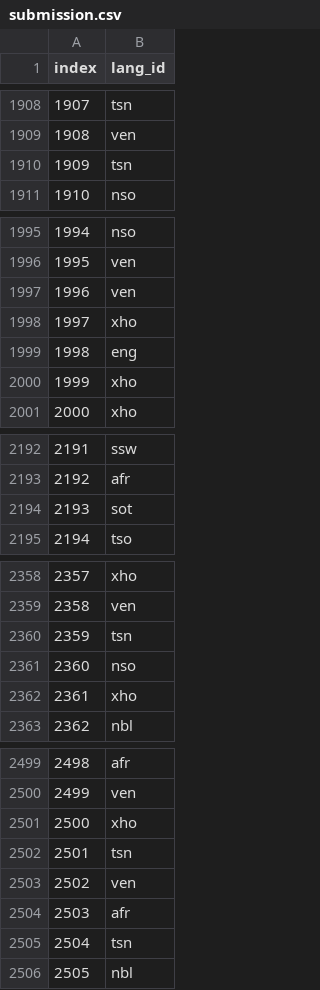
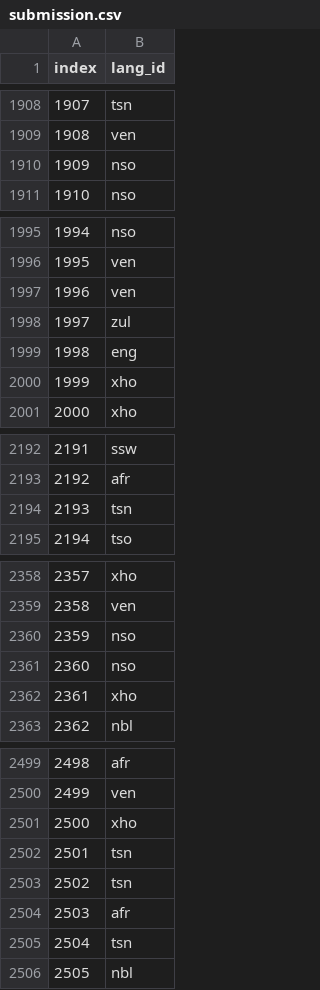
Before and after one commit to KgasagoGH/hackathon, a CSV file: submission.csv, drawn as a sheet; only a part is shown, gaps mark what is left out; the diff covers the shown part only.

```diff
--- a/submission.csv
+++ b/submission.csv
@@ -1909,3 +1909,3 @@ index,lang_id
 1908,ven
-1909,tsn
+1909,nso
 1910,nso
@@ -1997,3 +1997,3 @@ index,lang_id
 1996,ven
-1997,xho
+1997,zul
 1998,eng
@@ -2193,3 +2193,3 @@ index,lang_id
 2192,afr
-2193,sot
+2193,tsn
 2194,tso
@@ -2359,3 +2359,3 @@ index,lang_id
 2358,ven
-2359,tsn
+2359,nso
 2360,nso
@@ -2502,3 +2502,3 @@ index,lang_id
 2501,tsn
-2502,ven
+2502,tsn
 2503,afr
```
Also changed, not shown: 36 edited cells elsewhere in this file, 1 other file.
